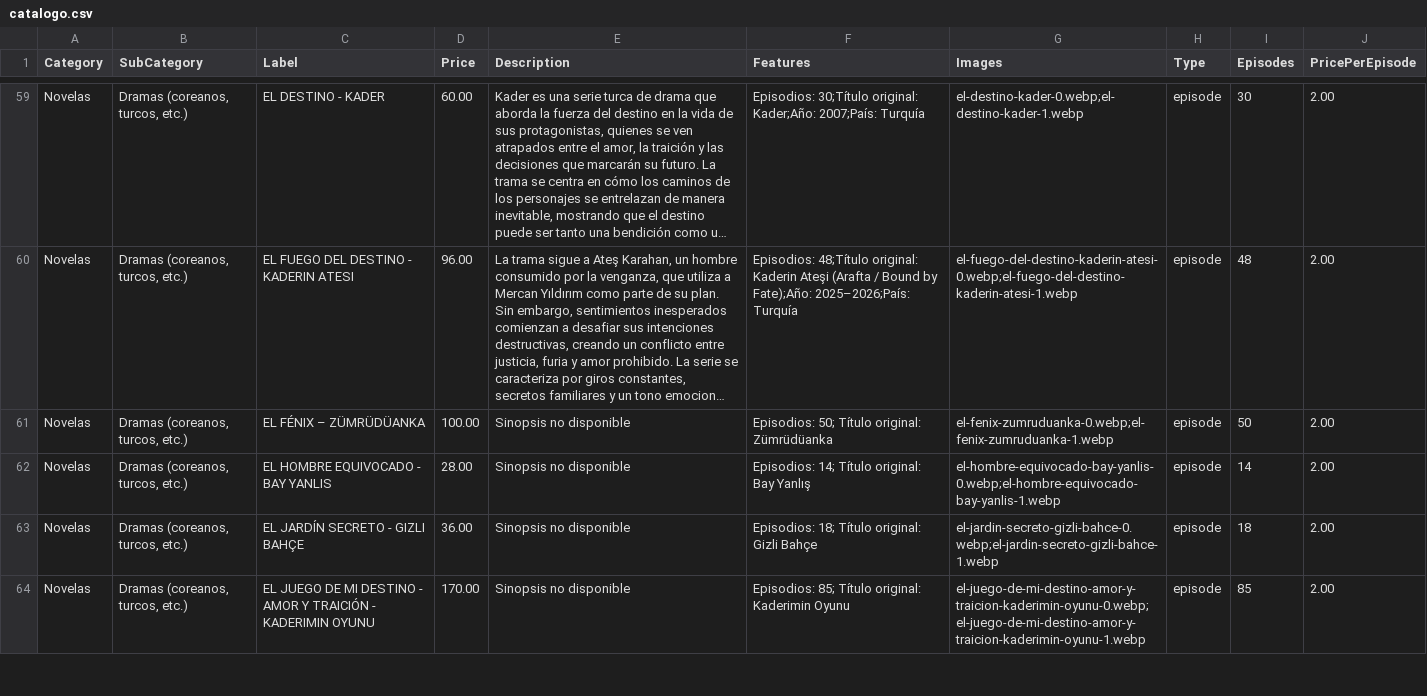
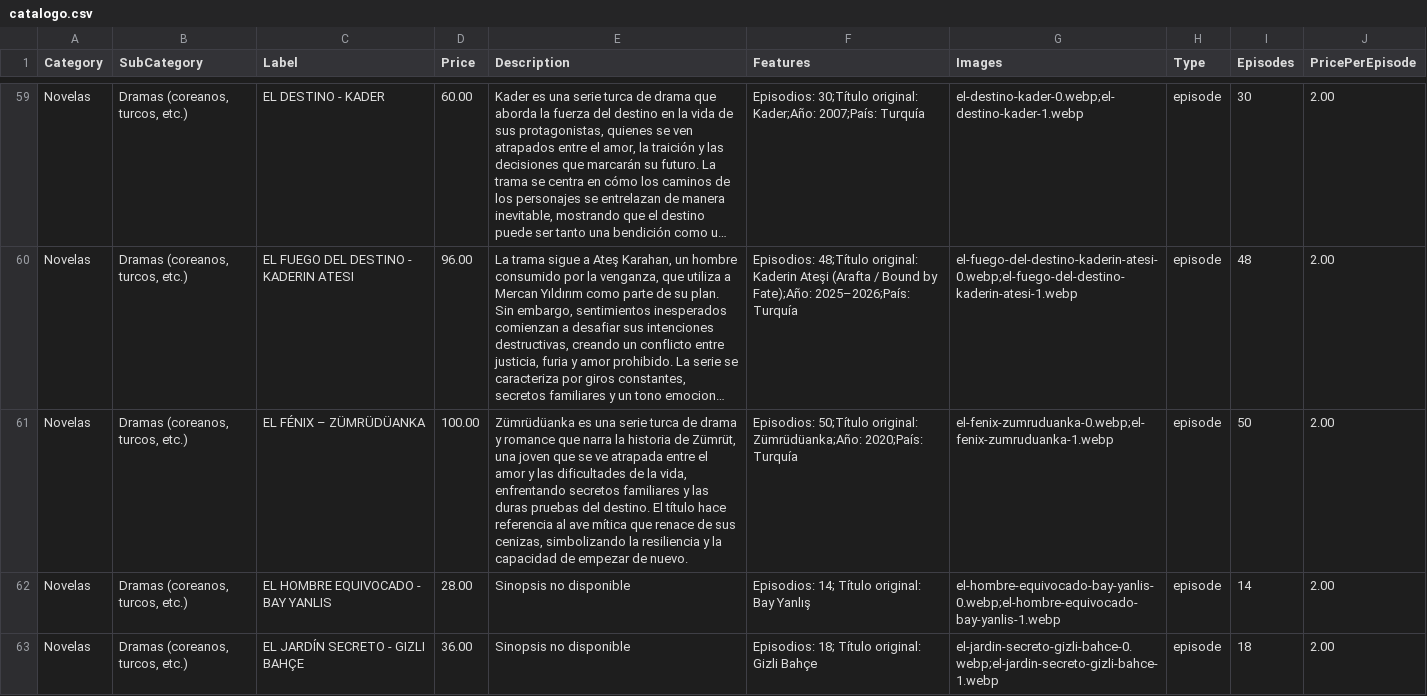
Before and after one commit to suarezangulo/MERCADO, a CSV file: data/catalogo.csv, drawn as a sheet; only a part is shown, gaps mark what is left out; the shorter side is filled out with more unchanged rows; long unchanged cells end in …; the diff names each change by its address in the sheet, - before the commit and + after, or states it on an @@ line.

Commit message:
Actualizar catálogo desde panel de administración

```diff
--- a/data/catalogo.csv
+++ b/data/catalogo.csv
-E61 (Description): Sinopsis no disponible
+E61 (Description): Zümrüdüanka es una serie turca de drama y romance que narra la historia de Zümrüt, una joven que se ve atrapada entre el amor y las dificultades de la vida, enfrentando secretos familiares y las duras pruebas del destino. El título hace referencia al ave mítica que renace de sus cenizas, simbolizando la resiliencia y la capacidad de empezar de nuevo.
-F61 (Features): Episodios: 50; Título original: Zümrüdüanka
+F61 (Features): Episodios: 50;Título original: Zümrüdüanka;Año: 2020;País: Turquía
```
